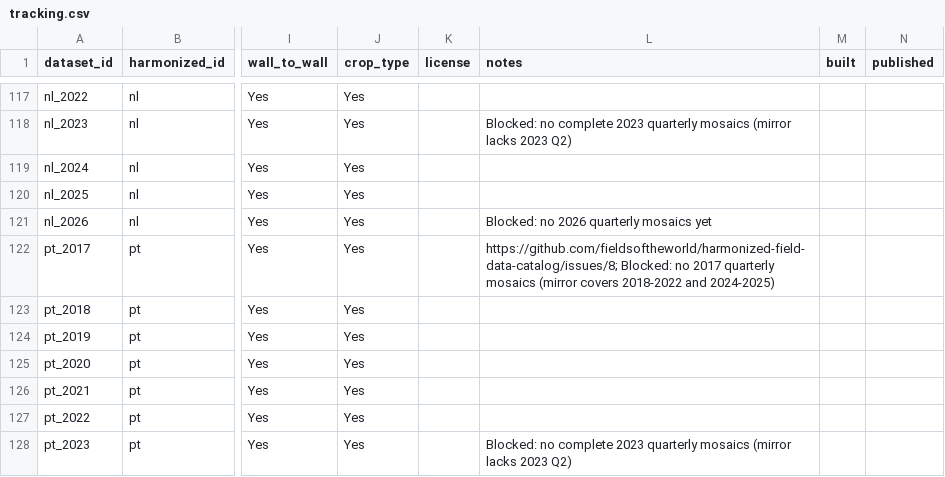
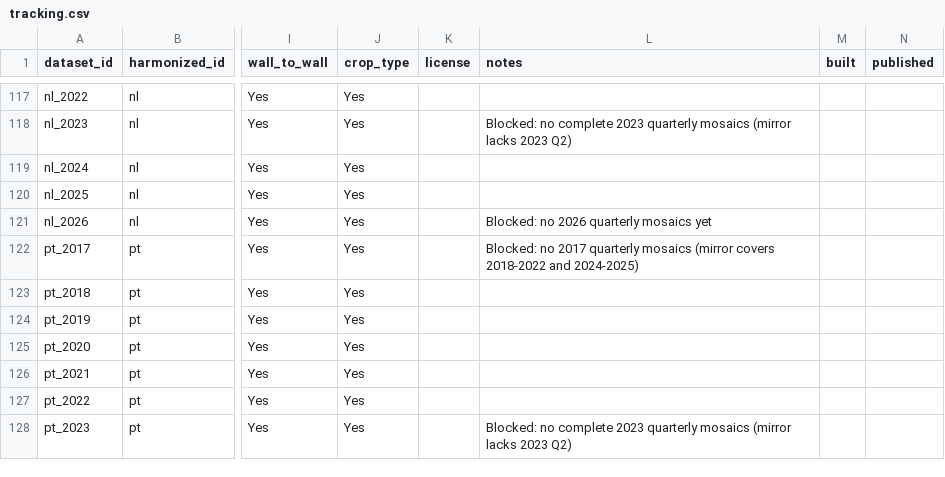
Before and after one commit to hannah-rae/hannah-rae.github.io, a CSV file: ftw-tracker/tracking.csv, drawn as a sheet; only a part is shown, gaps mark what is left out; the diff names each change by its address in the sheet, - before the commit and + after, or states it on an @@ line.

Commit message:
Update FTW tracker

```diff
--- a/ftw-tracker/tracking.csv
+++ b/ftw-tracker/tracking.csv
-L122 (notes): https://github.com/fieldsoftheworld/harmonized-field-data-catalog/issues/8; Blocked: no…
+L122 (notes): Blocked: no…
```
Also changed, not shown: 1 other file.
